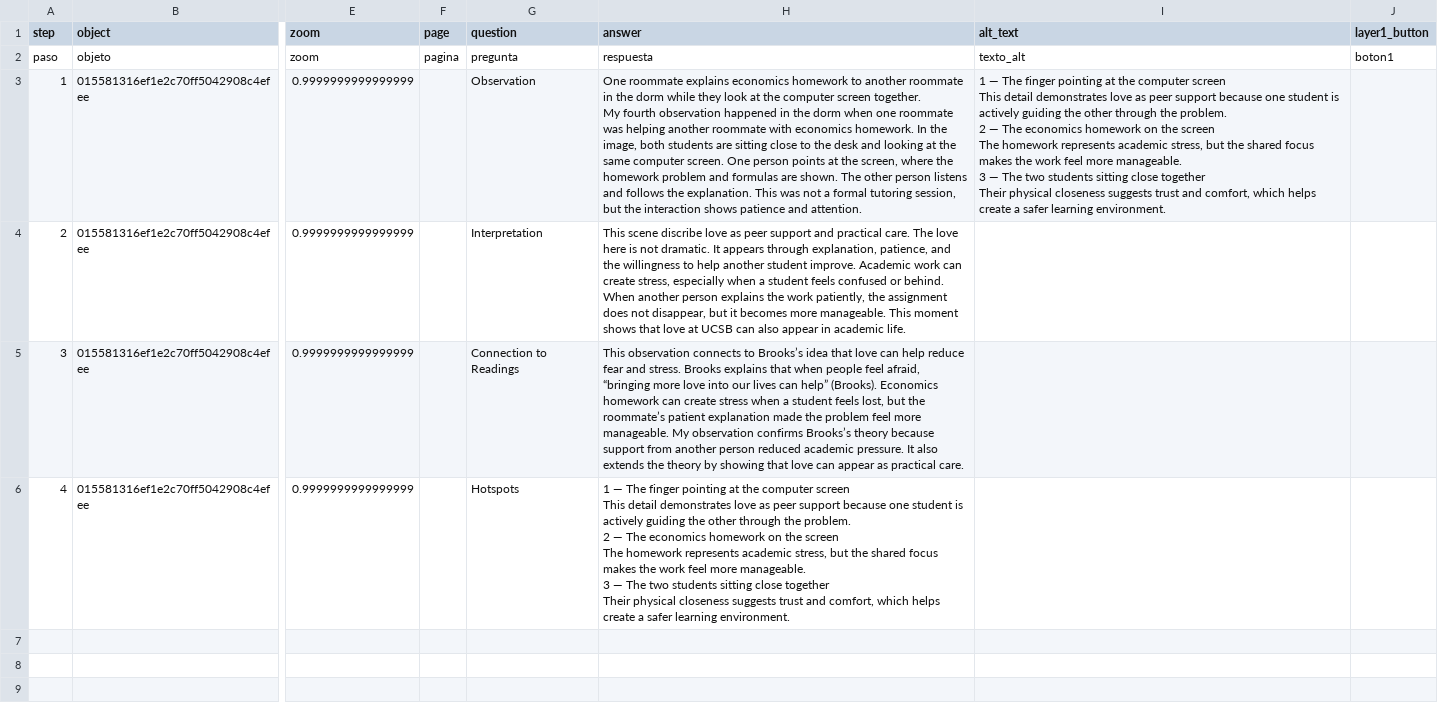
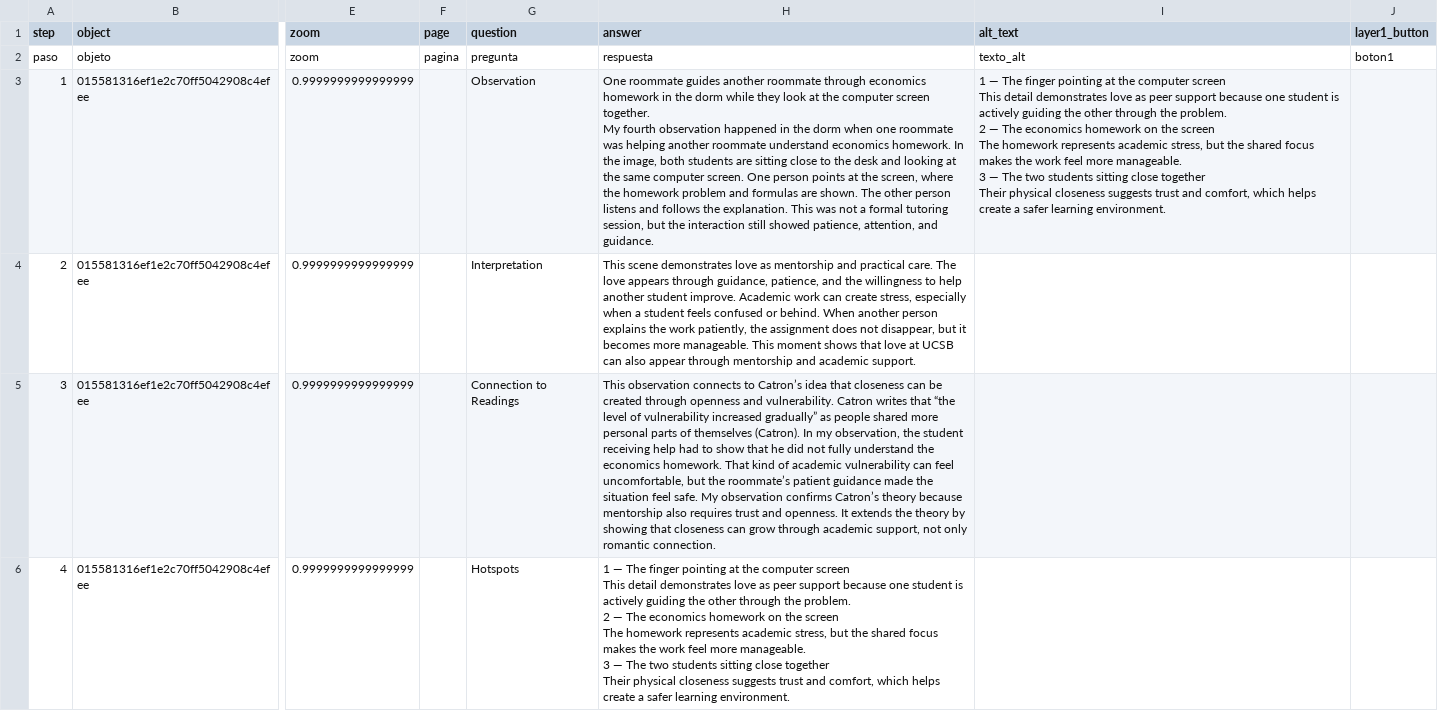
Before and after one commit to nootYZ/james-yuan, a CSV file: telar-content/spreadsheets/love-through-everyday-u80f.csv, drawn as a sheet; only a part is shown, gaps mark what is left out; ↵ is a line break in a cell; the diff names each change by its address in the sheet, - before the commit and + after, or states it on an @@ line.

```diff
--- a/telar-content/spreadsheets/love-through-everyday-u80f.csv
+++ b/telar-content/spreadsheets/love-through-everyday-u80f.csv
-H3 (answer): One roommate explains economics homework to another roommate in the dorm while they look at the computer screen together. ↵ My fourth observation happened in the dorm when one roommate was helping another roommate with economics homework. In the image, both students are sitting close to the desk and looking at the same computer screen. One person points at the screen, where the homework problem and formulas are shown. The other person listens and follows the explanation. This was not a formal tutoring session, but the interaction shows patience and attention.
+H3 (answer): One roommate guides another roommate through economics homework in the dorm while they look at the computer screen together. ↵ My fourth observation happened in the dorm when one roommate was helping another roommate understand economics homework. In the image, both students are sitting close to the desk and looking at the same computer screen. One person points at the screen, where the homework problem and formulas are shown. The other person listens and follows the explanation. This was not a formal tutoring session, but the interaction still showed patience, attention, and guidance.
-H4 (answer): This scene discribe love as peer support and practical care. The love here is not dramatic. It appears through explanation, patience, and the willingness to help another student improve. Academic work can create stress, especially when a student feels confused or behind. When another person explains the work patiently, the assignment does not disappear, but it becomes more manageable. This moment shows that love at UCSB can also appear in academic life.
+H4 (answer): This scene demonstrates love as mentorship and practical care. The love appears through guidance, patience, and the willingness to help another student improve. Academic work can create stress, especially when a student feels confused or behind. When another person explains the work patiently, the assignment does not disappear, but it becomes more manageable. This moment shows that love at UCSB can also appear through mentorship and academic support.
-H5 (answer): …connects to Brooks’s idea that love can help reduce fear and stress. Brooks explains that when people feel afraid, “bringing more love into our lives can help” (Brooks). Economics homework can create stress when a student feels lost, but the roommate’s patient explanation made the problem feel more manageable. My observation confirms Brooks’s theory because support from another person reduced academic pressure. It also extends the theory by showing that love can appear as practical care.
+H5 (answer): …connects to Catron’s idea that closeness can be created through openness and vulnerability. Catron writes that “the level of vulnerability increased gradually” as people shared more personal parts of themselves (Catron). In my observation, the student receiving help had to show that he did not fully understand the economics homework. That kind of academic vulnerability can feel uncomfortable, but the roommate’s patient guidance made the situation feel safe. My observation confirms Catron’s theory because mentorship also requires trust and openness. It extends the theory by showing that closeness can grow through academic support, not only romantic connection.
```
Also changed, not shown: telar-content/spreadsheets/hotspot-1-the-akn3.csv, telar-content/spreadsheets/introduction-2sna.csv, 5 other files.
